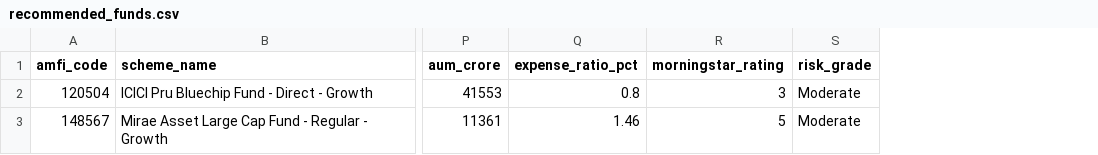
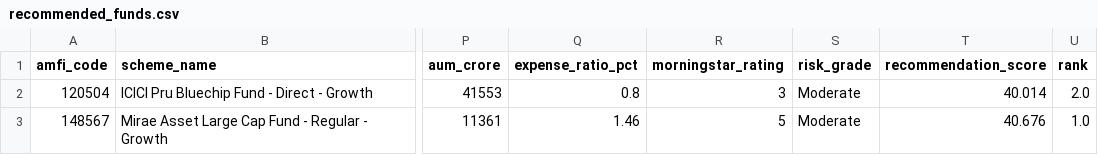
Before and after one commit to anjali62510-star/mutual-fund-analytics, a CSV file: data/processed/recommended_funds.csv, drawn as a sheet; only a part is shown, gaps mark what is left out; the diff names each change by its address in the sheet, - before the commit and + after, or states it on an @@ line.

```diff
--- a/data/processed/recommended_funds.csv
+++ b/data/processed/recommended_funds.csv
+column T (recommendation_score), rows 2-3: 40.014 | 40.676
+column U (rank), rows 2-3: 2.0 | 1.0
```
Also changed, not shown: data/processed/var_analysis.csv, 3 other files.
